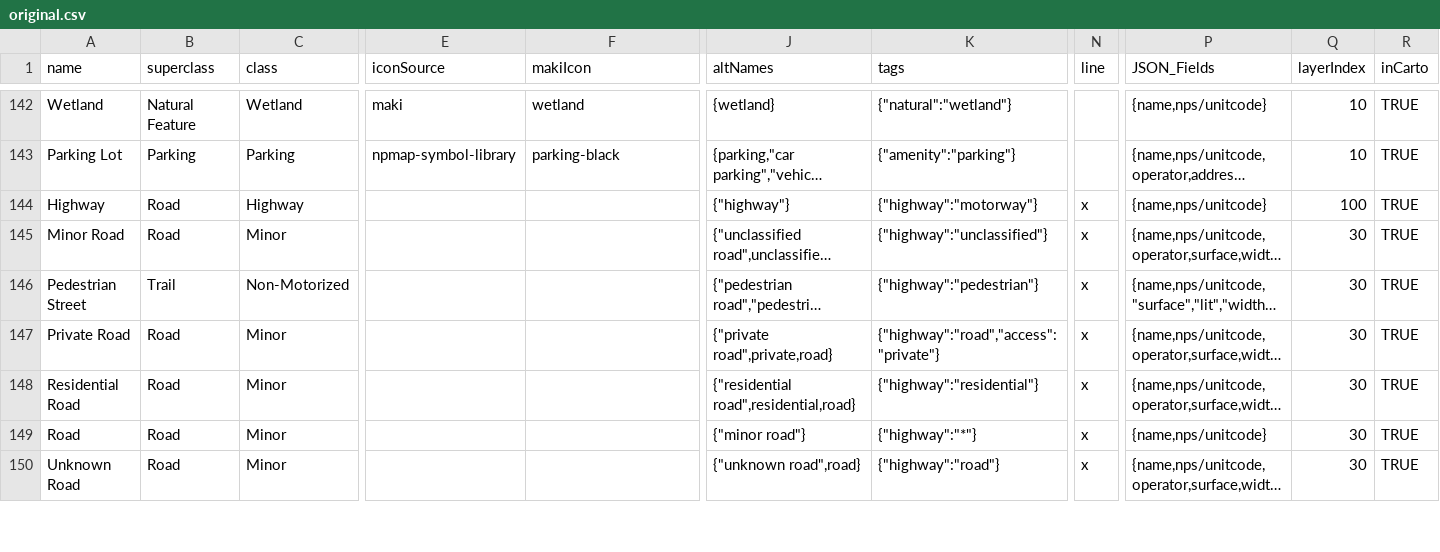
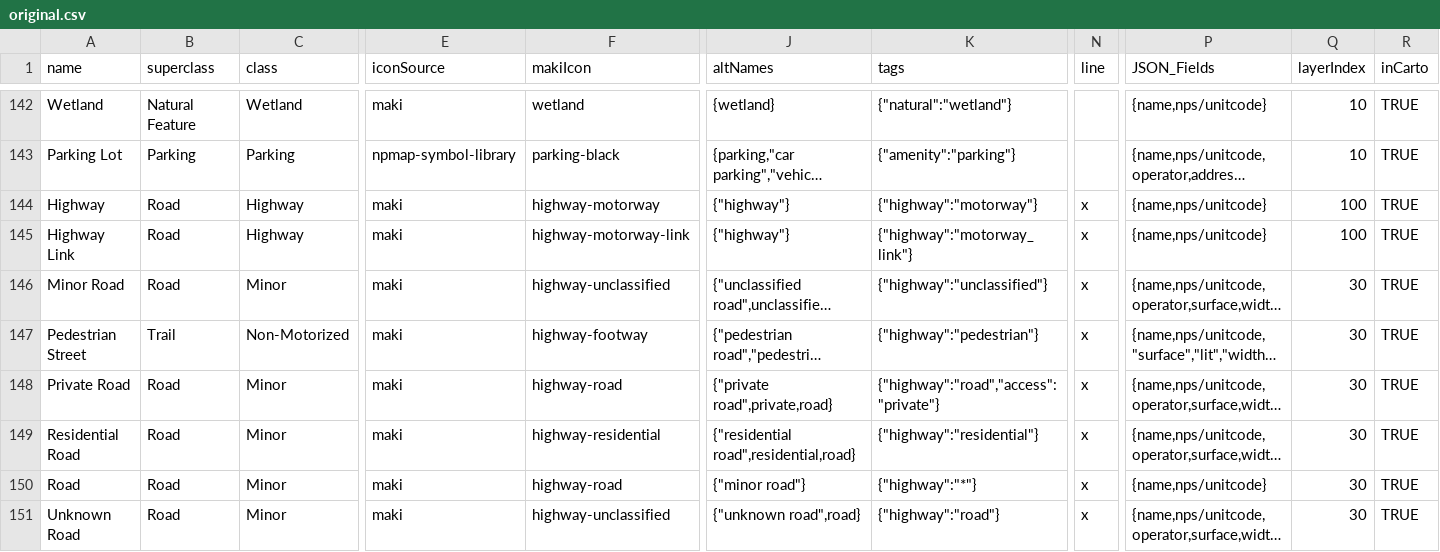
Before and after one commit to nationalparkservice/places-data, a CSV file: tools/original.csv, drawn as a sheet; only a part is shown, gaps mark what is left out; long unchanged cells end in …; addresses are those after the commit; rows hold the shown columns only; the diff covers the shown part only; the diff names each change by its address in the sheet, - before the commit and + after, or states it on an @@ line.

Commit message:
Add icons

```diff
--- a/tools/original.csv
+++ b/tools/original.csv
-E144 (iconSource): (empty)
+E144 (iconSource): maki
-F144 (makiIcon): (empty)
+F144 (makiIcon): highway-motorway
+row 145: Highway Link | Road | Highway | maki | highway-motorway-link | {"highway"} | {"highway":"motorway_link"} | x | {name,nps/unitcode} | 100 | TRUE
-E146:E151 (iconSource): (empty)
+E146:E151 (iconSource): maki
-F146 (makiIcon): (empty)
+F146 (makiIcon): highway-unclassified
-F147 (makiIcon): (empty)
+F147 (makiIcon): highway-footway
-F148 (makiIcon): (empty)
+F148 (makiIcon): highway-road
-F149 (makiIcon): (empty)
+F149 (makiIcon): highway-residential
-F150 (makiIcon): (empty)
+F150 (makiIcon): highway-road
-F151 (makiIcon): (empty)
+F151 (makiIcon): highway-unclassified
```
Also changed, not shown: 26 edited cells elsewhere in this file.
